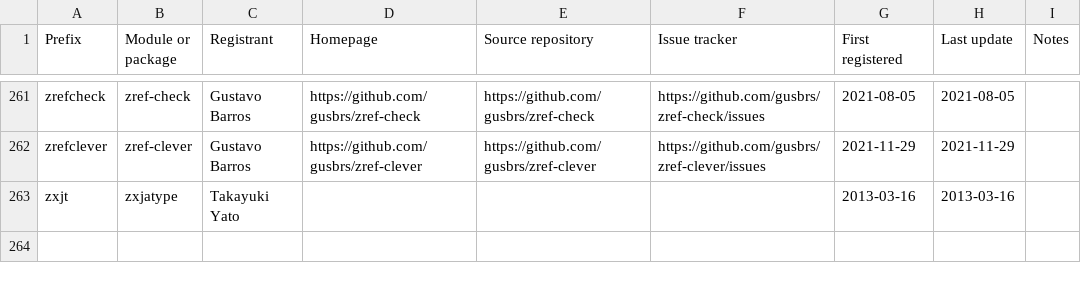
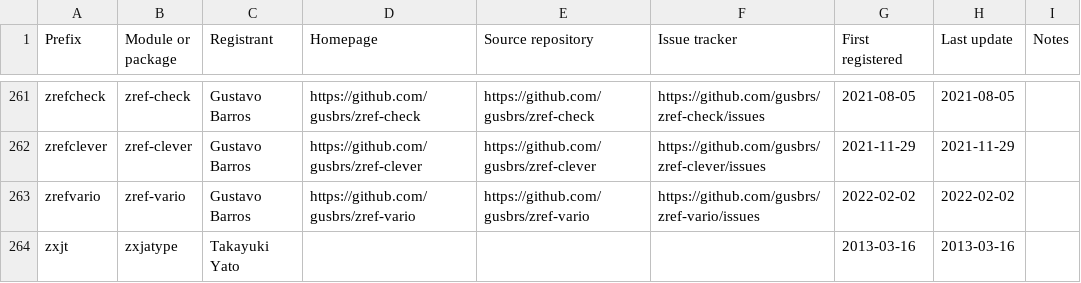
Before and after one commit to latex3/latex3, a CSV file: l3kernel/doc/l3prefixes.csv, drawn as a sheet; only a part is shown, gaps mark what is left out.

Commit message:
Register prefix "zrefvario"

```diff
--- a/l3kernel/doc/l3prefixes.csv
+++ b/l3kernel/doc/l3prefixes.csv
@@ -262,2 +262,3 @@ zrefcheck,zref-check,Gustavo Barros,https://github.com/gusbrs/zref-check,https:/
 zrefclever,zref-clever,Gustavo Barros,https://github.com/gusbrs/zref-clever,https://github.com/gusbrs/zref-clever,https://github.com/gusbrs/zref-clever/issues,2021-11-29,2021-11-29,
+zrefvario,zref-vario,Gustavo Barros,https://github.com/gusbrs/zref-vario,https://github.com/gusbrs/zref-vario,https://github.com/gusbrs/zref-vario/issues,2022-02-02,2022-02-02,
 zxjt,zxjatype,Takayuki Yato,,,,2013-03-16,2013-03-16,
```
